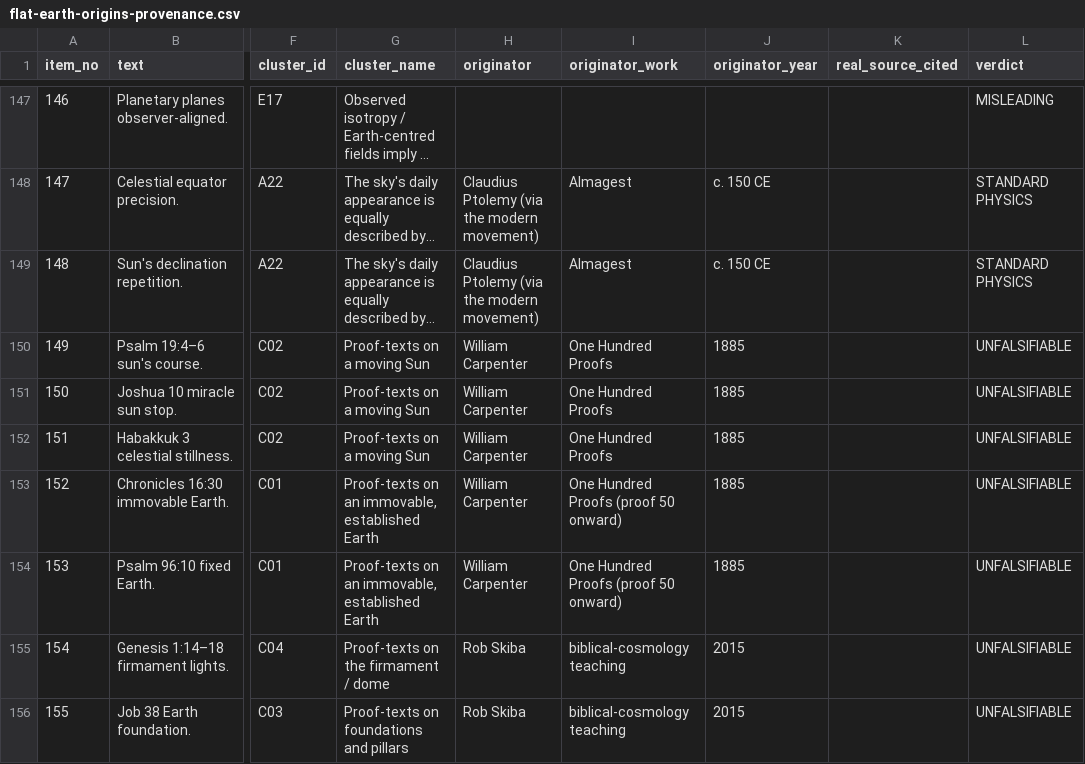
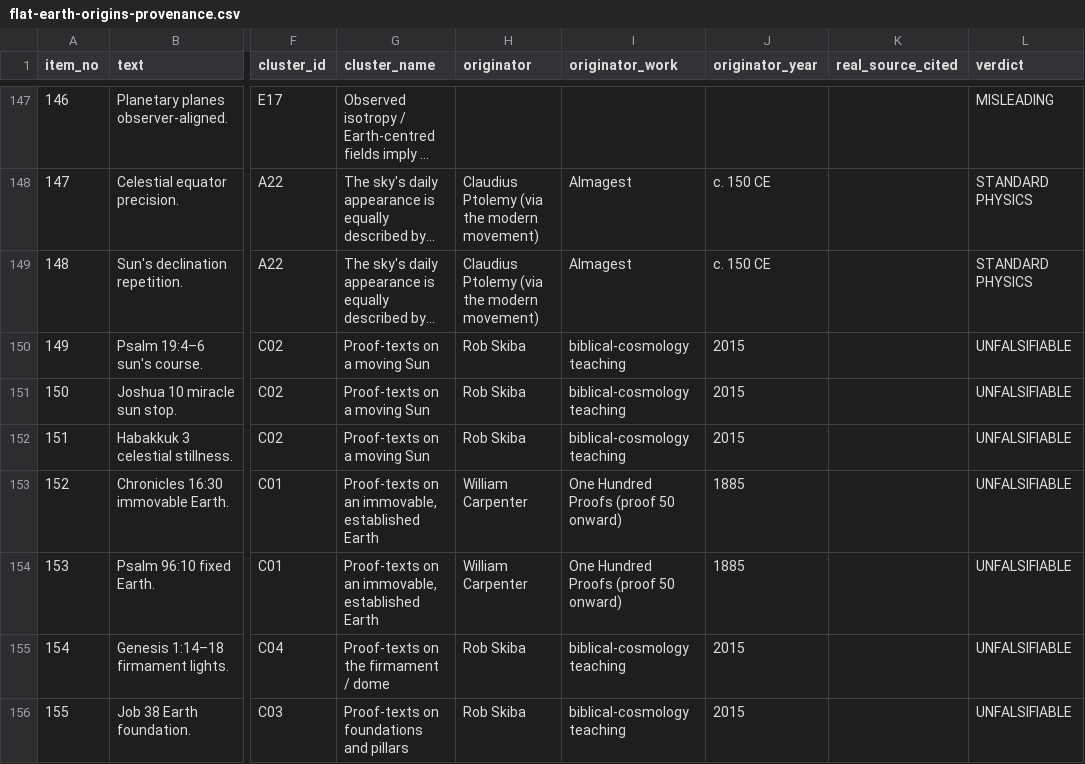
Before and after one commit to funwithscience-org/flat-earth-origins, a CSV file: data/flat-earth-origins-provenance.csv, drawn as a sheet; only a part is shown, gaps mark what is left out; long unchanged cells end in …; the diff covers the shown part only; the diff names each change by its address in the sheet, - before the commit and + after, or states it on an @@ line.

```diff
--- a/data/flat-earth-origins-provenance.csv
+++ b/data/flat-earth-origins-provenance.csv
-H150:H152 (originator): William Carpenter
+H150:H152 (originator): Rob Skiba
-I150:I152 (originator_work): One Hundred Proofs
+I150:I152 (originator_work): biblical-cosmology teaching
-J150:J152 (originator_year): 1885
+J150:J152 (originator_year): 2015
```
Also changed, not shown: 39 edited cells elsewhere in this file, 10 other files.
